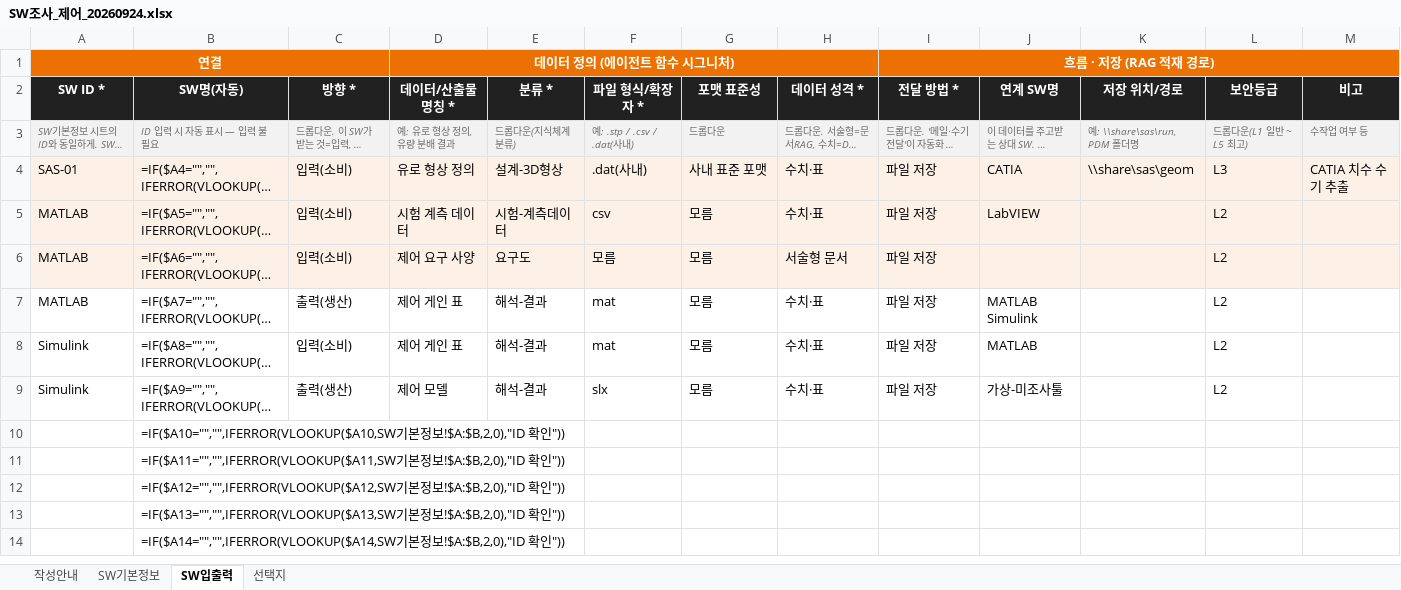
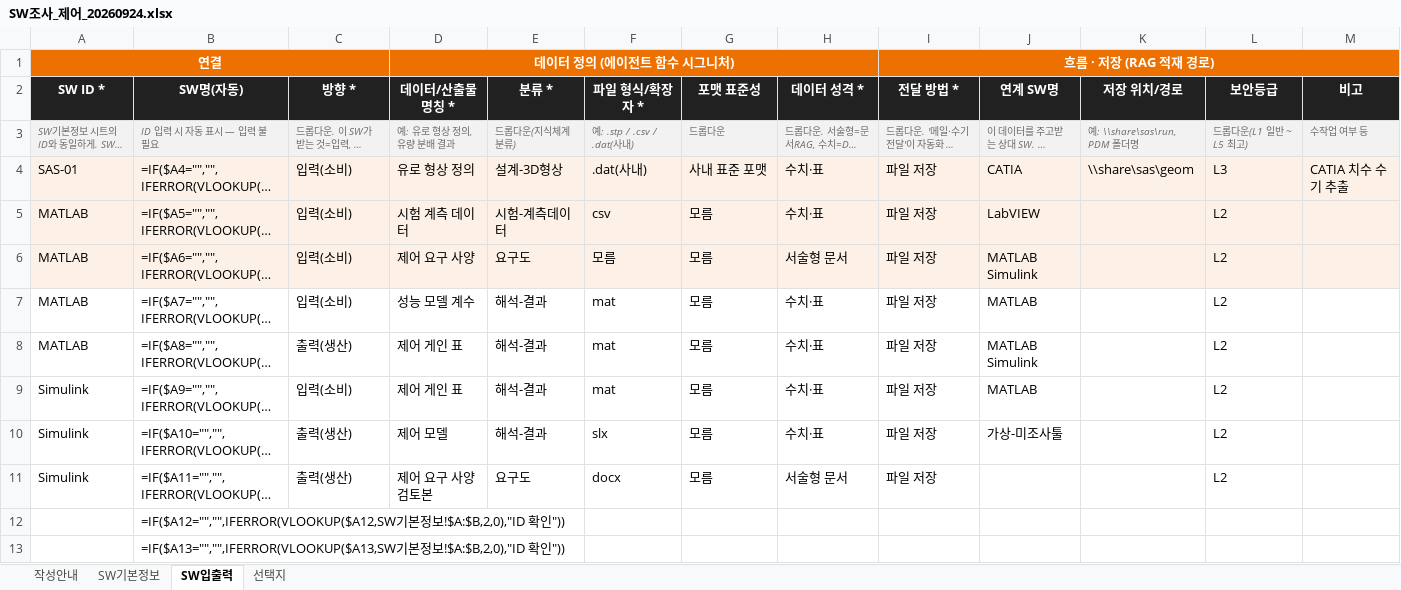
Before and after one commit to aerogyu/En-genius-Tool-Ontology, an Excel workbook: data/synthetic/survey/SW조사_제어_20260924.xlsx, sheet SW입출력, drawn as a sheet; only a part is shown; the shorter side is filled out with more unchanged rows; long unchanged cells end in …; values as stored, in another font and other column widths than the file's, no borders; formulas without a stored value are shown as written; the diff names each change by its address in the sheet, - before the commit and + after, or states it on an @@ line.

```diff
--- a/data/synthetic/survey/SW조사_제어_20260924.xlsx (sheet SW입출력)
+++ b/data/synthetic/survey/SW조사_제어_20260924.xlsx (sheet SW입출력)
-J6: (empty)
+J6: MATLAB Simulink
-C7: 출력(생산)
+C7: 입력(소비)
-D7 (데이터 정의 (에이전트 함수 시그니처)): 제어 게인 표
+D7 (데이터 정의 (에이전트 함수 시그니처)): 성능 모델 계수
-J7: MATLAB Simulink
+J7: MATLAB
-A8 (연결): Simulink
+A8 (연결): MATLAB
-C8: 입력(소비)
+C8: 출력(생산)
-J8: MATLAB
+J8: MATLAB Simulink
-C9: 출력(생산)
+C9: 입력(소비)
-D9 (데이터 정의 (에이전트 함수 시그니처)): 제어 모델
+D9 (데이터 정의 (에이전트 함수 시그니처)): 제어 게인 표
-F9: slx
+F9: mat
-J9: 가상-미조사툴
+J9: MATLAB
-A10:A11 (연결): (empty)
+A10:A11 (연결): Simulink
-C10:C11: (empty)
+C10:C11: 출력(생산)
-D10 (데이터 정의 (에이전트 함수 시그니처)): (empty)
+D10 (데이터 정의 (에이전트 함수 시그니처)): 제어 모델
-E10: (empty)
+E10: 해석-결과
-F10: (empty)
+F10: slx
-G10:G11: (empty)
+G10:G11: 모름
-H10: (empty)
+H10: 수치·표
-I10:I11 (흐름 · 저장 (RAG 적재 경로)): (empty)
+I10:I11 (흐름 · 저장 (RAG 적재 경로)): 파일 저장
-J10: (empty)
+J10: 가상-미조사툴
-L10:L11: (empty)
+L10:L11: L2
-D11 (데이터 정의 (에이전트 함수 시그니처)): (empty)
+D11 (데이터 정의 (에이전트 함수 시그니처)): 제어 요구 사양 검토본
-E11: (empty)
+E11: 요구도
-F11: (empty)
+F11: docx
-H11: (empty)
+H11: 서술형 문서
```
Also changed, not shown: data/synthetic/survey/SW조사_2차유로(SAS)_20260924.xlsx, data/synthetic/survey/SW조사_구조_20260924.xlsx, 17 other files.
